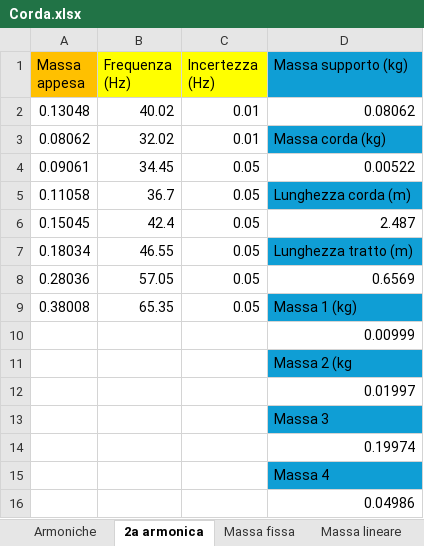
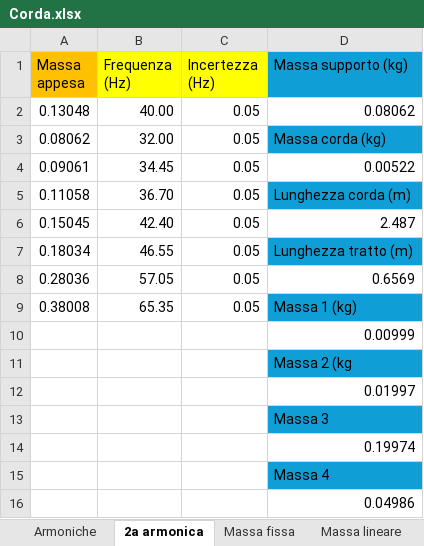
Before and after one commit to matteodeclich/Esperienze-in-laboratorio, an Excel workbook: Corda.xlsx, sheet 2a armonica, drawn as a sheet; values as stored, in another font and other column widths than the file's, no borders; the diff names each change by its address in the sheet, - before the commit and + after, or states it on an @@ line.

Commit message:
Aggiornamento file excel

```diff
--- a/Corda.xlsx (sheet 2a armonica)
+++ b/Corda.xlsx (sheet 2a armonica)
-B2 (Frequenza (Hz)): 40.02
+B2 (Frequenza (Hz)): 40.00
-C2:C3 (Incertezza (Hz)): 0.01
+C2:C3 (Incertezza (Hz)): 0.05
-B3 (Frequenza (Hz)): 32.02
+B3 (Frequenza (Hz)): 32.00
-B5 (Frequenza (Hz)): 36.7
+B5 (Frequenza (Hz)): 36.70
-B6 (Frequenza (Hz)): 42.4
+B6 (Frequenza (Hz)): 42.40
```
